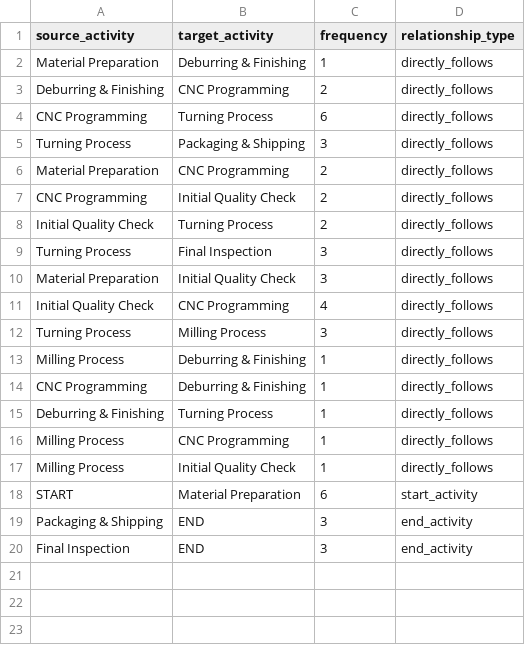
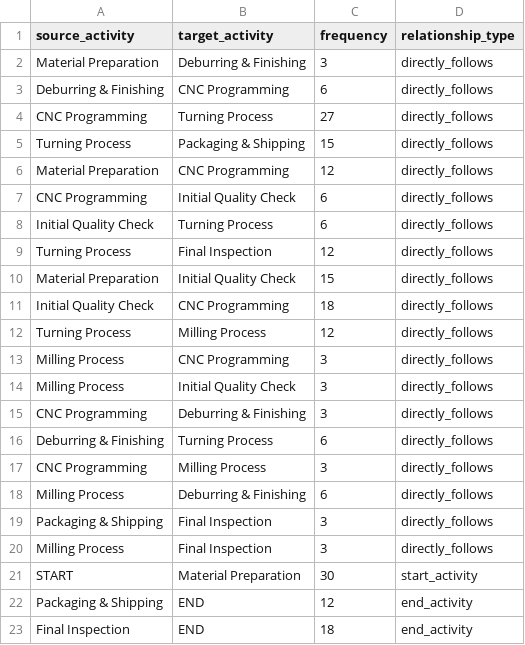
Before and after one commit to amosshunfann97/PMChat, a CSV file: pmchatbot/src/dfg_relationships.csv, drawn as a sheet.

Commit message:
Graphrag Neo4j: 1. test_graphrag_integrated.py integrates both activity and case-based (variant based) 2. remove graph context for chunks. add running_example_manufacturing_augmented.csv with additional cases and variants.

```diff
--- a/pmchatbot/src/dfg_relationships.csv
+++ b/pmchatbot/src/dfg_relationships.csv
@@ -1,20 +1,23 @@
 source_activity,target_activity,frequency,relationship_type
-Material Preparation,Deburring & Finishing,1,directly_follows
-Deburring & Finishing,CNC Programming,2,directly_follows
-CNC Programming,Turning Process,6,directly_follows
-Turning Process,Packaging & Shipping,3,directly_follows
-Material Preparation,CNC Programming,2,directly_follows
-CNC Programming,Initial Quality Check,2,directly_follows
-Initial Quality Check,Turning Process,2,directly_follows
-Turning Process,Final Inspection,3,directly_follows
-Material Preparation,Initial Quality Check,3,directly_follows
-Initial Quality Check,CNC Programming,4,directly_follows
-Turning Process,Milling Process,3,directly_follows
-Milling Process,Deburring & Finishing,1,directly_follows
-CNC Programming,Deburring & Finishing,1,directly_follows
-Deburring & Finishing,Turning Process,1,directly_follows
-Milling Process,CNC Programming,1,directly_follows
-Milling Process,Initial Quality Check,1,directly_follows
-START,Material Preparation,6,start_activity
-Packaging & Shipping,END,3,end_activity
-Final Inspection,END,3,end_activity
+Material Preparation,Deburring & Finishing,3,directly_follows
+Deburring & Finishing,CNC Programming,6,directly_follows
+CNC Programming,Turning Process,27,directly_follows
+Turning Process,Packaging & Shipping,15,directly_follows
+Material Preparation,CNC Programming,12,directly_follows
+CNC Programming,Initial Quality Check,6,directly_follows
+Initial Quality Check,Turning Process,6,directly_follows
+Turning Process,Final Inspection,12,directly_follows
+Material Preparation,Initial Quality Check,15,directly_follows
+Initial Quality Check,CNC Programming,18,directly_follows
+Turning Process,Milling Process,12,directly_follows
+Milling Process,CNC Programming,3,directly_follows
+Milling Process,Initial Quality Check,3,directly_follows
+CNC Programming,Deburring & Finishing,3,directly_follows
+Deburring & Finishing,Turning Process,6,directly_follows
+CNC Programming,Milling Process,3,directly_follows
+Milling Process,Deburring & Finishing,6,directly_follows
+Packaging & Shipping,Final Inspection,3,directly_follows
+Milling Process,Final Inspection,3,directly_follows
+START,Material Preparation,30,start_activity
+Packaging & Shipping,END,12,end_activity
+Final Inspection,END,18,end_activity
```
Also changed, not shown: 5 other files.
